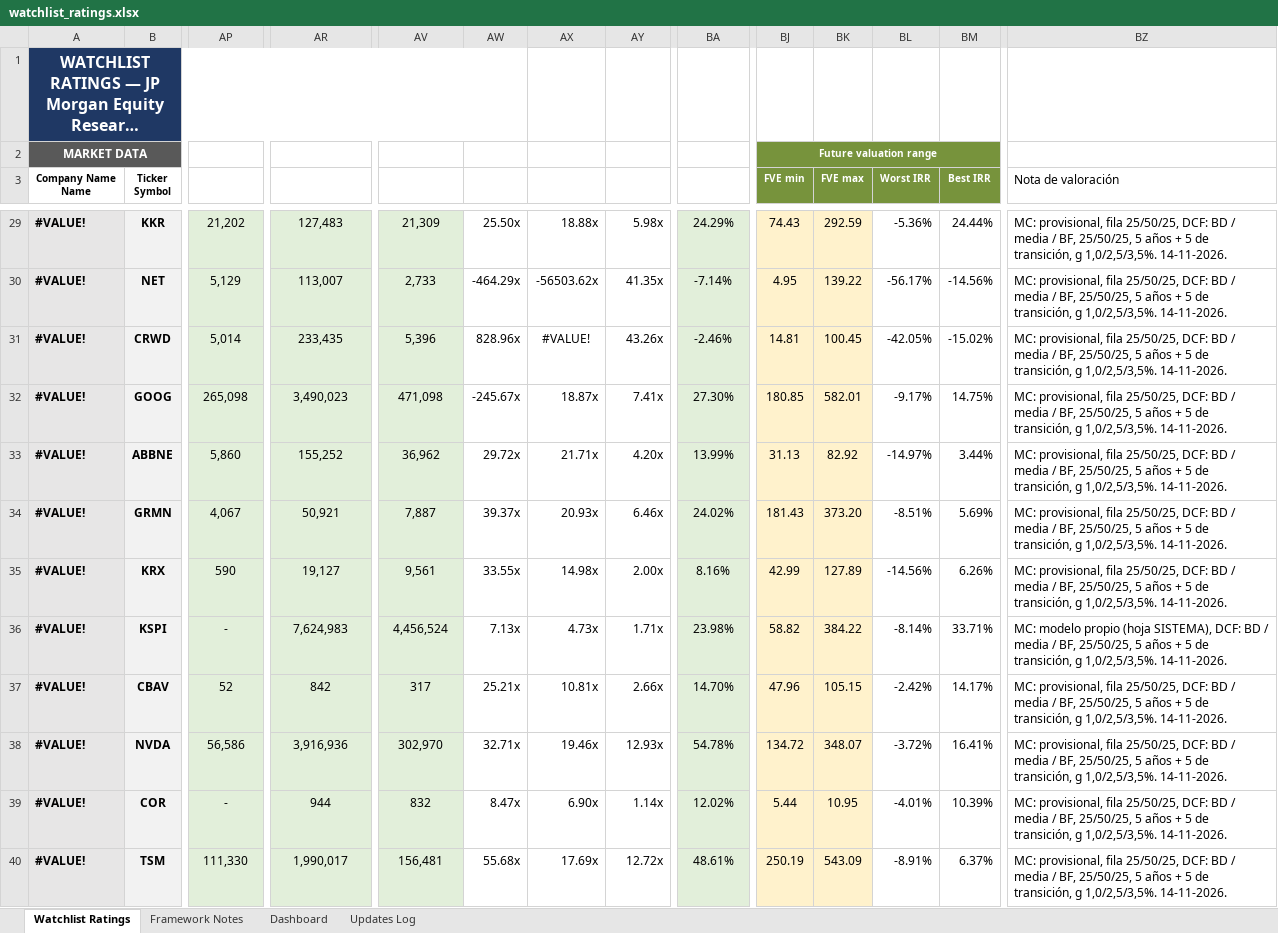
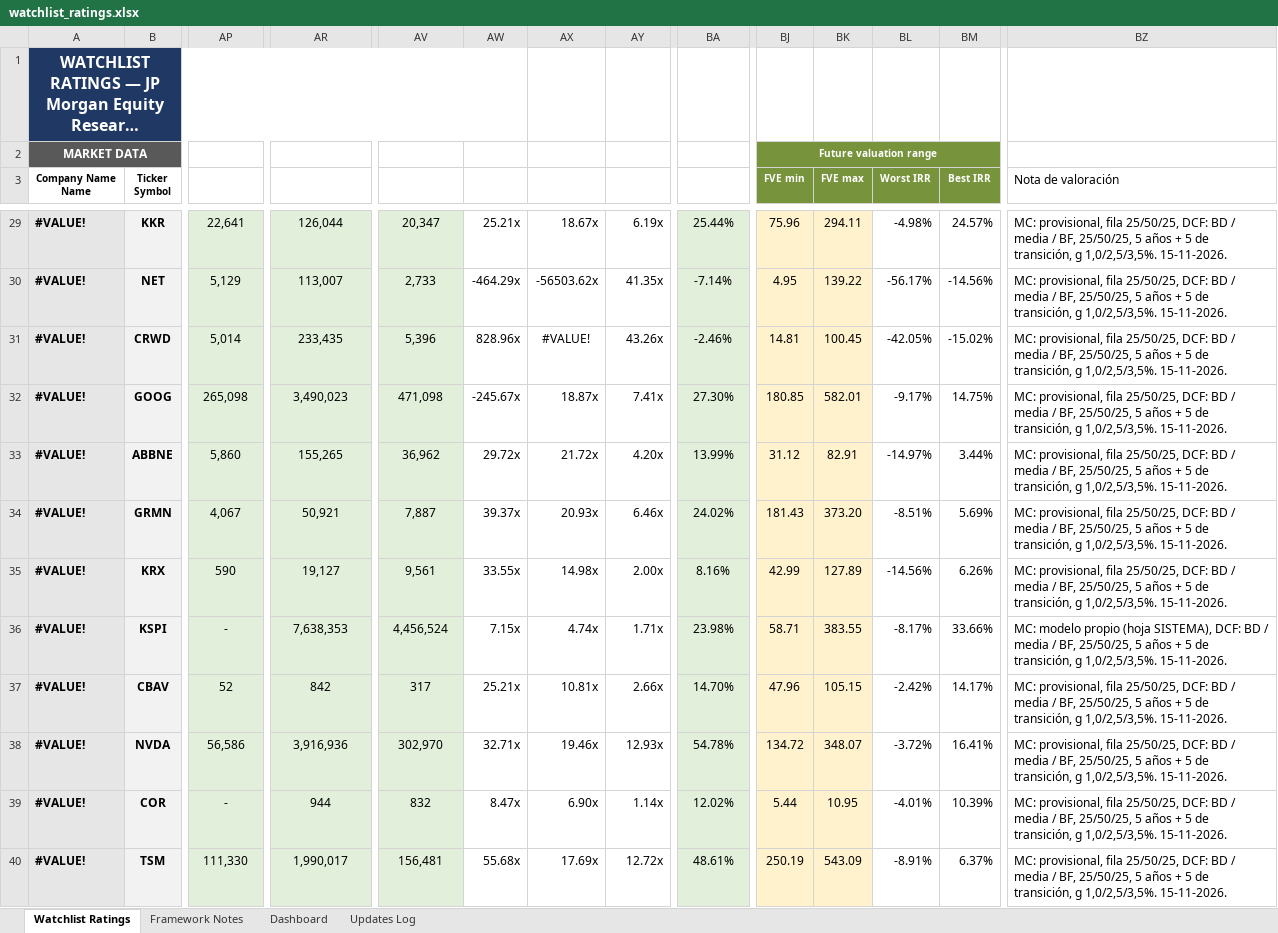
Before and after one commit to boletix/watchlist-dashboard, an Excel workbook: data/raw/watchlist_ratings.xlsx, sheet Watchlist Ratings, drawn as a sheet; only a part is shown, gaps mark what is left out; long unchanged cells end in …; values as stored, in another font and other column widths than the file's, no borders; the diff covers the shown part only; the diff names each change by its address in the sheet, - before the commit and + after, or states it on an @@ line.

```diff
--- a/data/raw/watchlist_ratings.xlsx (sheet Watchlist Ratings)
+++ b/data/raw/watchlist_ratings.xlsx (sheet Watchlist Ratings)
-AP29 (Cash & Equivalents): 21,202
+AP29 (Cash & Equivalents): 22,641
-AR29 (Enterprise Value): 127,483
+AR29 (Enterprise Value): 126,044
-AV29 (Revenue LTM): 21,309
+AV29 (Revenue LTM): 20,347
-AW29 (EV / FCF): 25.50x
+AW29 (EV / FCF): 25.21x
-AX29 (EV / EBITDA): 18.88x
+AX29 (EV / EBITDA): 18.67x
-AY29 (EV / Sales): 5.98x
+AY29 (EV / Sales): 6.19x
-BA29 (NOPAT M%): 24.29%
+BA29 (NOPAT M%): 25.44%
-BJ29 (FVE min): 74.43
+BJ29 (FVE min): 75.96
-BK29 (FVE max): 292.59
+BK29 (FVE max): 294.11
-BL29 (Worst IRR): -5.36%
+BL29 (Worst IRR): -4.98%
-BM29 (Best IRR): 24.44%
+BM29 (Best IRR): 24.57%
-BZ29:BZ35 (Nota de valoración): …g 1,0/2,5/3,5%. 14-11-2026.
+BZ29:BZ35 (Nota de valoración): …g 1,0/2,5/3,5%. 15-11-2026.
-AR33 (Enterprise Value): 155,252
+AR33 (Enterprise Value): 155,265
-AX33 (EV / EBITDA): 21.71x
+AX33 (EV / EBITDA): 21.72x
-BJ33 (FVE min): 31.13
+BJ33 (FVE min): 31.12
-BK33 (FVE max): 82.92
+BK33 (FVE max): 82.91
-AR36 (Enterprise Value): 7,624,983
+AR36 (Enterprise Value): 7,638,353
-AW36 (EV / FCF): 7.13x
+AW36 (EV / FCF): 7.15x
-AX36 (EV / EBITDA): 4.73x
+AX36 (EV / EBITDA): 4.74x
-BJ36 (FVE min): 58.82
+BJ36 (FVE min): 58.71
-BK36 (FVE max): 384.22
+BK36 (FVE max): 383.55
-BL36 (Worst IRR): -8.14%
+BL36 (Worst IRR): -8.17%
-BM36 (Best IRR): 33.71%
+BM36 (Best IRR): 33.66%
-BZ36 (Nota de valoración): …g 1,0/2,5/3,5%. 14-11-2026.
+BZ36 (Nota de valoración): …g 1,0/2,5/3,5%. 15-11-2026.
-BZ37:BZ40 (Nota de valoración): …g 1,0/2,5/3,5%. 14-11-2026.
+BZ37:BZ40 (Nota de valoración): …g 1,0/2,5/3,5%. 15-11-2026.
```
Also changed, not shown: 86 edited cells elsewhere in this sheet, sheet Updates Log, sheet Framework Notes, sheet Dashboard, hidden cells, charts or pictures.
